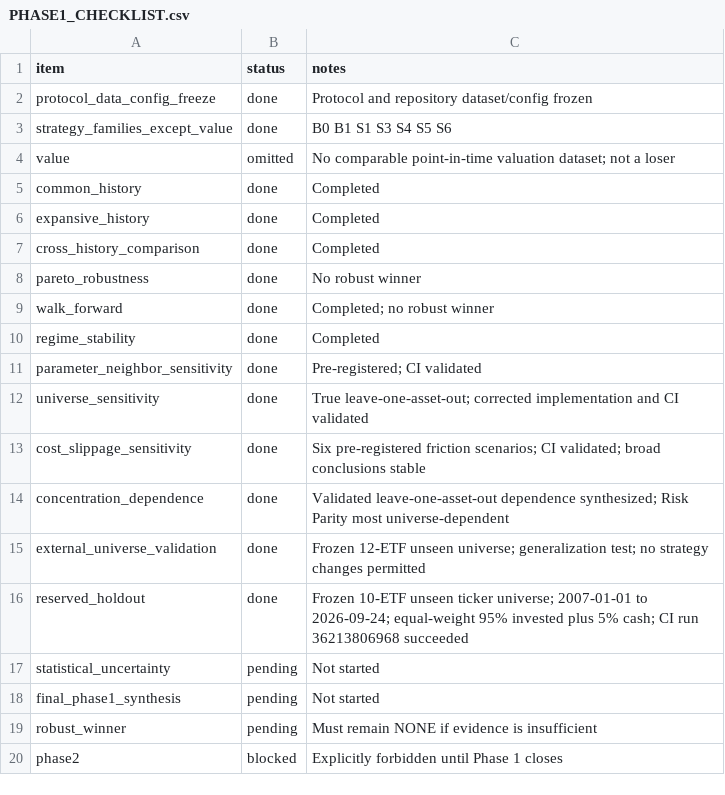
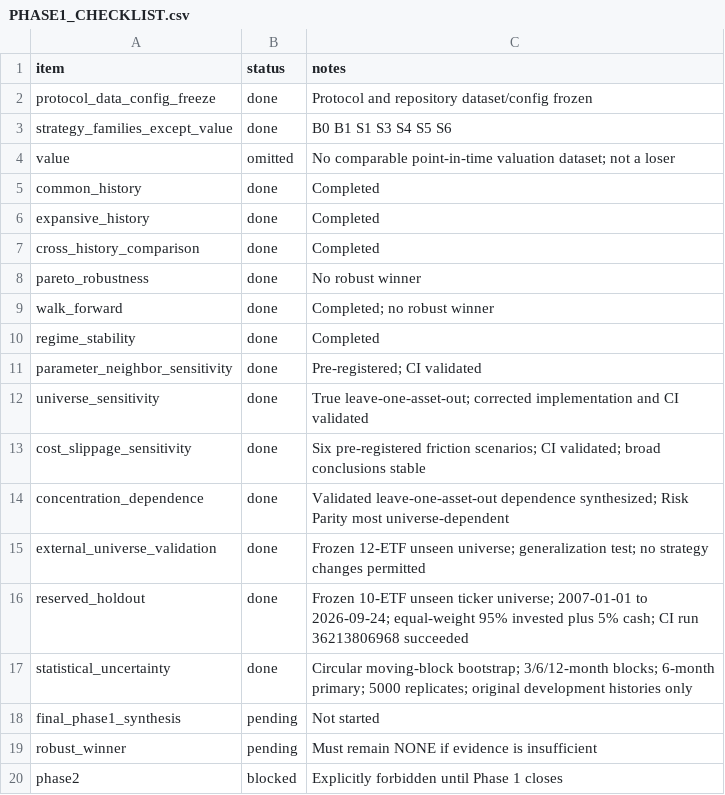
Before and after one commit to asotomayorb/portfolio-strategy-lab, a CSV file: docs/PHASE1_CHECKLIST.csv, drawn as a sheet.

Commit message:
Mark Phase 1 statistical uncertainty complete

```diff
--- a/docs/PHASE1_CHECKLIST.csv
+++ b/docs/PHASE1_CHECKLIST.csv
@@ -16,3 +16,3 @@ external_universe_validation,done,Frozen 12-ETF unseen universe; generalization
 reserved_holdout,done,Frozen 10-ETF unseen ticker universe; 2007-01-01 to 2026-09-24; equal-weight 95% invested plus 5% cash; CI run 36213806968 succeeded
-statistical_uncertainty,pending,Not started
+statistical_uncertainty,done,Circular moving-block bootstrap; 3/6/12-month blocks; 6-month primary; 5000 replicates; original development histories only
 final_phase1_synthesis,pending,Not started
```
